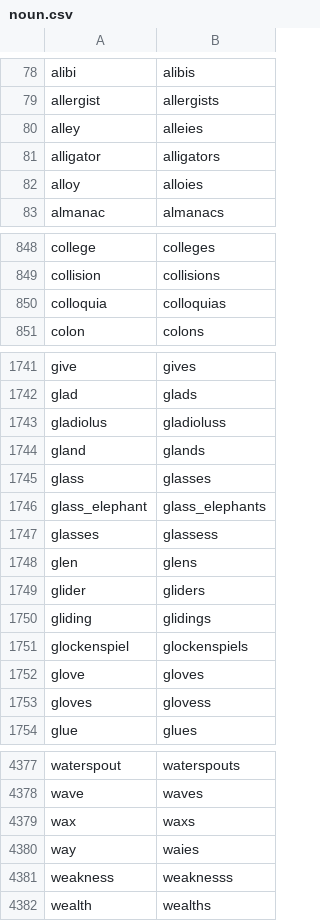
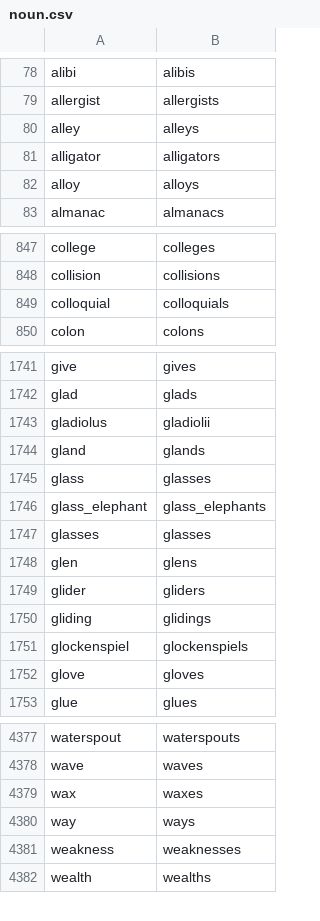
Before and after one commit to achacha/DadaWordEngine, a CSV file: src/main/resources/data/extended2018/noun.csv, drawn as a sheet; only a part is shown, gaps mark what is left out; the diff covers the shown part only.

```diff
--- a/src/main/resources/data/extended2018/noun.csv
+++ b/src/main/resources/data/extended2018/noun.csv
@@ -79,5 +79,5 @@ alibi,alibis
 allergist,allergists
-alley,alleies
+alley,alleys
 alligator,alligators
-alloy,alloies
+alloy,alloys
 almanac,almanacs
@@ -849,3 +848,3 @@ college,colleges
 collision,collisions
-colloquia,colloquias
+colloquial,colloquials
 colon,colons
@@ -1742,3 +1742,3 @@ give,gives
 glad,glads
-gladiolus,gladioluss
+gladiolus,gladiolii
 gland,glands
@@ -1746,3 +1746,3 @@ glass,glasses
 glass_elephant,glass_elephants
-glasses,glassess
+glasses,glasses
 glen,glens
@@ -1752,3 +1752,2 @@ glockenspiel,glockenspiels
 glove,gloves
-gloves,glovess
 glue,glues
@@ -4378,5 +4378,5 @@ waterspout,waterspouts
 wave,waves
-wax,waxs
-way,waies
-weakness,weaknesss
+wax,waxes
+way,ways
+weakness,weaknesses
 wealth,wealths
```
Also changed, not shown: 3 added rows, 3 removed rows and 37 edited cells elsewhere in this file.
